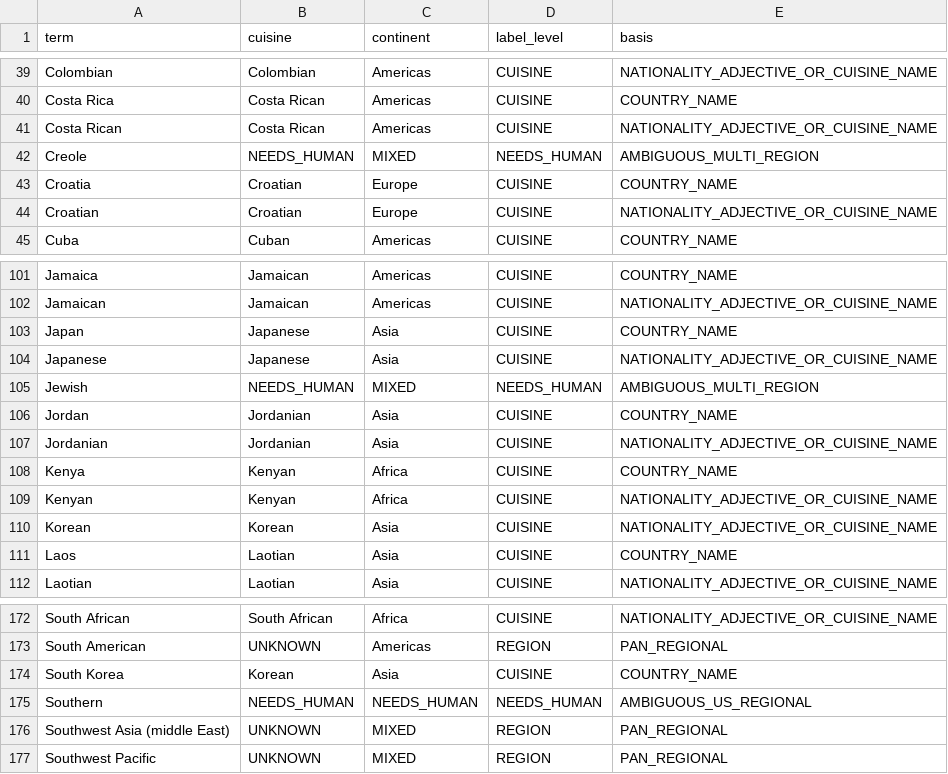
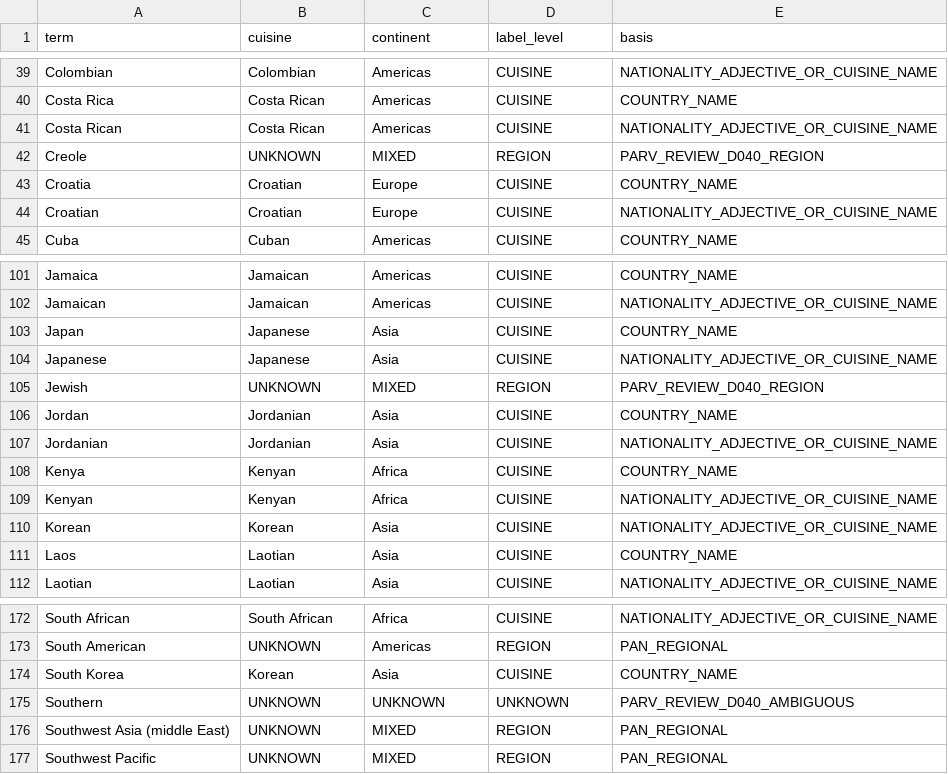
Before and after one commit to kushiiitd05/culinarystate, a CSV file: registry/cuisine/cuisine_lookup_v1_DRAFT.csv, drawn as a sheet; only a part is shown, gaps mark what is left out; the diff covers the shown part only.

Commit message:
data: apply Parv D040 cuisine lookup review choices

```diff
--- a/registry/cuisine/cuisine_lookup_v1_DRAFT.csv
+++ b/registry/cuisine/cuisine_lookup_v1_DRAFT.csv
@@ -41,3 +41,3 @@ Costa Rica,Costa Rican,Americas,CUISINE,COUNTRY_NAME
 Costa Rican,Costa Rican,Americas,CUISINE,NATIONALITY_ADJECTIVE_OR_CUISINE_NAME
-Creole,NEEDS_HUMAN,MIXED,NEEDS_HUMAN,AMBIGUOUS_MULTI_REGION
+Creole,UNKNOWN,MIXED,REGION,PARV_REVIEW_D040_REGION
 Croatia,Croatian,Europe,CUISINE,COUNTRY_NAME
@@ -104,3 +104,3 @@ Japan,Japanese,Asia,CUISINE,COUNTRY_NAME
 Japanese,Japanese,Asia,CUISINE,NATIONALITY_ADJECTIVE_OR_CUISINE_NAME
-Jewish,NEEDS_HUMAN,MIXED,NEEDS_HUMAN,AMBIGUOUS_MULTI_REGION
+Jewish,UNKNOWN,MIXED,REGION,PARV_REVIEW_D040_REGION
 Jordan,Jordanian,Asia,CUISINE,COUNTRY_NAME
@@ -174,3 +174,3 @@ South American,UNKNOWN,Americas,REGION,PAN_REGIONAL
 South Korea,Korean,Asia,CUISINE,COUNTRY_NAME
-Southern,NEEDS_HUMAN,NEEDS_HUMAN,NEEDS_HUMAN,AMBIGUOUS_US_REGIONAL
+Southern,UNKNOWN,UNKNOWN,UNKNOWN,PARV_REVIEW_D040_AMBIGUOUS
 Southwest Asia (middle East),UNKNOWN,MIXED,REGION,PAN_REGIONAL
```
Also changed, not shown: 48 edited cells elsewhere in this file.
